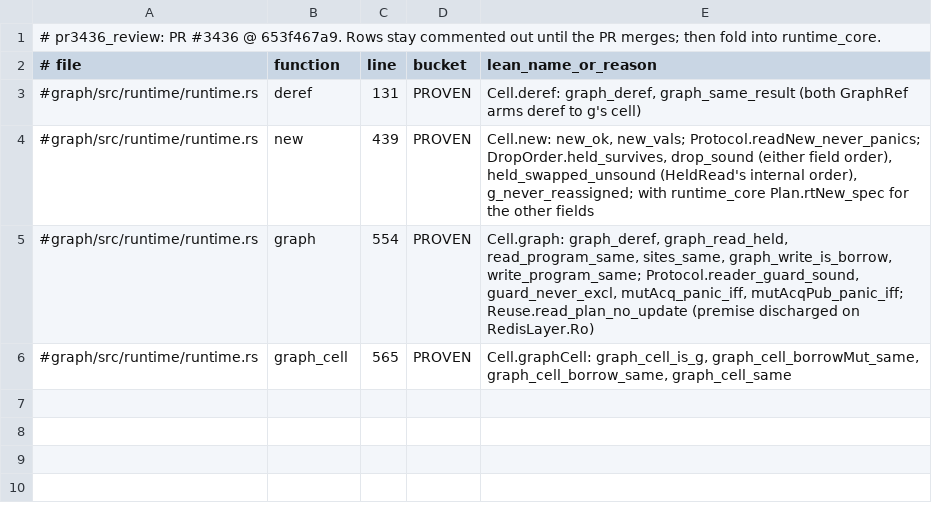
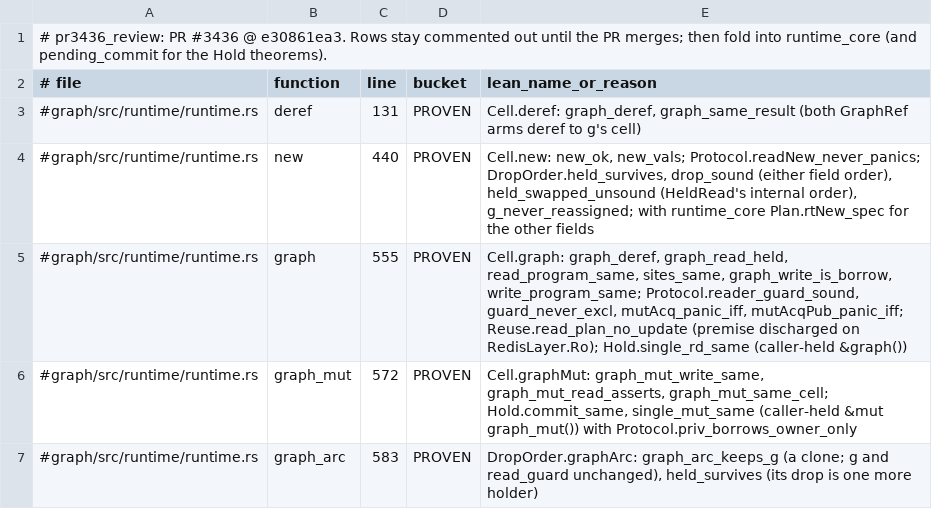
Before and after one commit to FalkorDB/FalkorDB, a TSV file: proofs/pr3436_review/COVERAGE.tsv, drawn as a sheet.

```diff
--- a/proofs/pr3436_review/COVERAGE.tsv
+++ b/proofs/pr3436_review/COVERAGE.tsv
@@ -1,6 +1,7 @@
-# pr3436_review: PR #3436 @ 653f467a9. Rows stay commented out until the PR merges; then fold into runtime_core.
+# pr3436_review: PR #3436 @ e30861ea3. Rows stay commented out until the PR merges; then fold into runtime_core (and pending_commit for the Hold theorems).
 # file	function	line	bucket	lean_name_or_reason
 #graph/src/runtime/runtime.rs	deref	131	PROVEN	Cell.deref: graph_deref, graph_same_result (both GraphRef arms deref to g's cell)
-#graph/src/runtime/runtime.rs	new	439	PROVEN	Cell.new: new_ok, new_vals; Protocol.readNew_never_panics; DropOrder.held_survives, drop_sound (either field order), held_swapped_unsound (HeldRead's internal order), g_never_reassigned; with runtime_core Plan.rtNew_spec for the other fields
-#graph/src/runtime/runtime.rs	graph	554	PROVEN	Cell.graph: graph_deref, graph_read_held, read_program_same, sites_same, graph_write_is_borrow, write_program_same; Protocol.reader_guard_sound, guard_never_excl, mutAcq_panic_iff, mutAcqPub_panic_iff; Reuse.read_plan_no_update (premise discharged on RedisLayer.Ro)
-#graph/src/runtime/runtime.rs	graph_cell	565	PROVEN	Cell.graphCell: graph_cell_is_g, graph_cell_borrowMut_same, graph_cell_borrow_same, graph_cell_same
+#graph/src/runtime/runtime.rs	new	440	PROVEN	Cell.new: new_ok, new_vals; Protocol.readNew_never_panics; DropOrder.held_survives, drop_sound (either field order), held_swapped_unsound (HeldRead's internal order), g_never_reassigned; with runtime_core Plan.rtNew_spec for the other fields
+#graph/src/runtime/runtime.rs	graph	555	PROVEN	Cell.graph: graph_deref, graph_read_held, read_program_same, sites_same, graph_write_is_borrow, write_program_same; Protocol.reader_guard_sound, guard_never_excl, mutAcq_panic_iff, mutAcqPub_panic_iff; Reuse.read_plan_no_update (premise discharged on RedisLayer.Ro); Hold.single_rd_same (caller-held &graph())
+#graph/src/runtime/runtime.rs	graph_mut	572	PROVEN	Cell.graphMut: graph_mut_write_same, graph_mut_read_asserts, graph_mut_same_cell; Hold.commit_same, single_mut_same (caller-held &mut graph_mut()) with Protocol.priv_borrows_owner_only
+#graph/src/runtime/runtime.rs	graph_arc	583	PROVEN	DropOrder.graphArc: graph_arc_keeps_g (a clone; g and read_guard unchanged), held_survives (its drop is one more holder)
```
Also changed, not shown: 6 other files.
